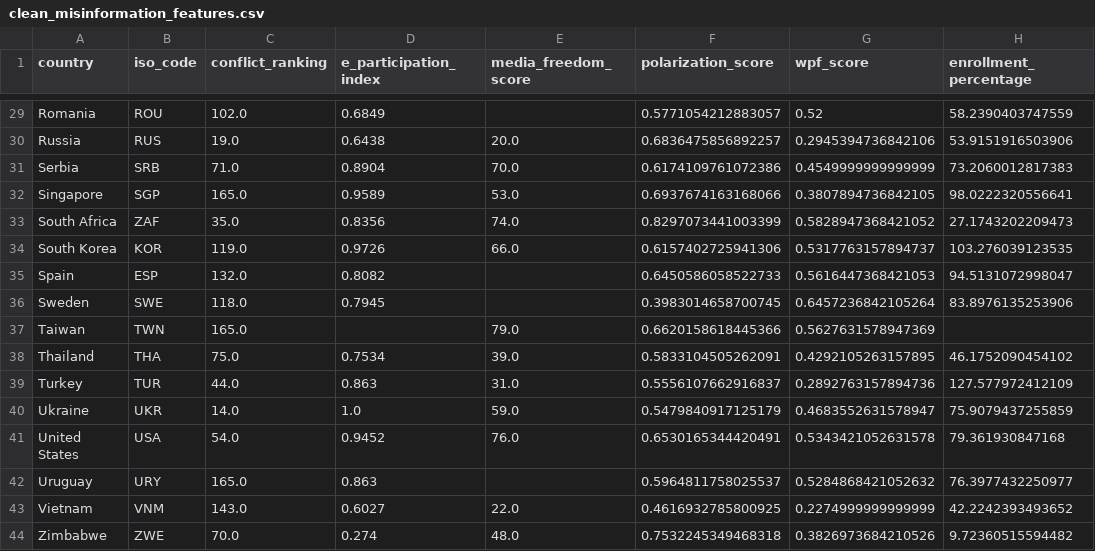
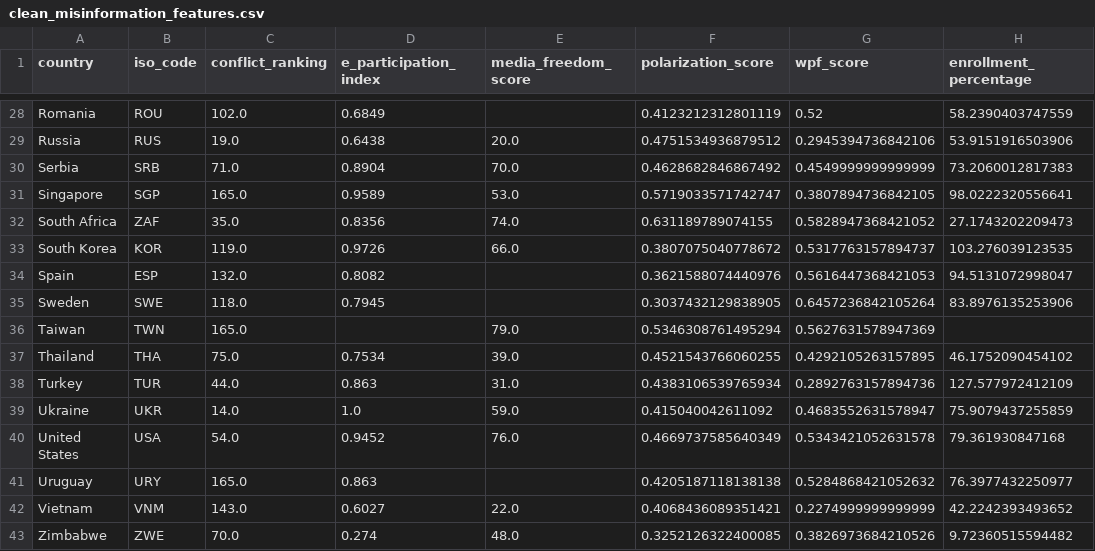
Before and after one commit to aranxaMarAm/new_misinformation_metrics, a CSV file: data/reports/misinformation_index/clean_misinformation_features.csv, drawn as a sheet; only a part is shown, gaps mark what is left out; addresses are those after the commit; the diff covers the shown part only; the diff names each change by its address in the sheet, - before the commit and + after, or states it on an @@ line.

```diff
--- a/data/reports/misinformation_index/clean_misinformation_features.csv
+++ b/data/reports/misinformation_index/clean_misinformation_features.csv
-F28 (polarization_score): 0.5771054212883057
+F28 (polarization_score): 0.4123212312801119
-F29 (polarization_score): 0.6836475856892257
+F29 (polarization_score): 0.4751534936879512
-F30 (polarization_score): 0.6174109761072386
+F30 (polarization_score): 0.4628682846867492
-F31 (polarization_score): 0.6937674163168066
+F31 (polarization_score): 0.5719033571742747
-F32 (polarization_score): 0.8297073441003399
+F32 (polarization_score): 0.631189789074155
-F33 (polarization_score): 0.6157402725941306
+F33 (polarization_score): 0.3807075040778672
-F34 (polarization_score): 0.6450586058522733
+F34 (polarization_score): 0.3621588074440976
-F35 (polarization_score): 0.3983014658700745
+F35 (polarization_score): 0.3037432129838905
-F36 (polarization_score): 0.6620158618445366
+F36 (polarization_score): 0.5346308761495294
-F37 (polarization_score): 0.5833104505262091
+F37 (polarization_score): 0.4521543766060255
-F38 (polarization_score): 0.5556107662916837
+F38 (polarization_score): 0.4383106539765934
-F39 (polarization_score): 0.5479840917125179
+F39 (polarization_score): 0.415040042611092
-F40 (polarization_score): 0.6530165344420491
+F40 (polarization_score): 0.4669737585640349
-F41 (polarization_score): 0.5964811758025537
+F41 (polarization_score): 0.4205187118138138
-F42 (polarization_score): 0.4616932785800925
+F42 (polarization_score): 0.4068436089351421
-F43 (polarization_score): 0.7532245349468318
+F43 (polarization_score): 0.3252126322400085
```
Also changed, not shown: 1 removed row and 26 edited cells elsewhere in this file, data/reports/polarisation_scores/merged_polarization_scores.csv.
